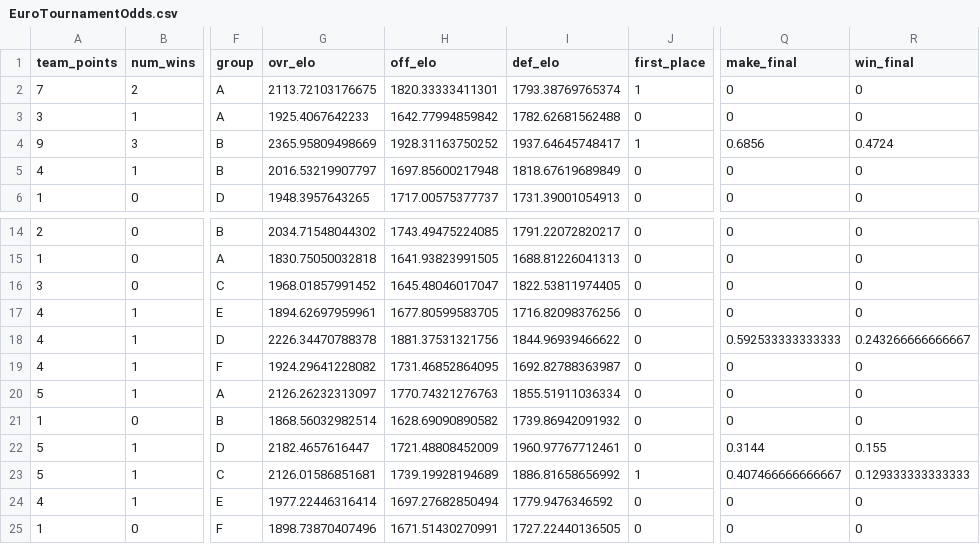
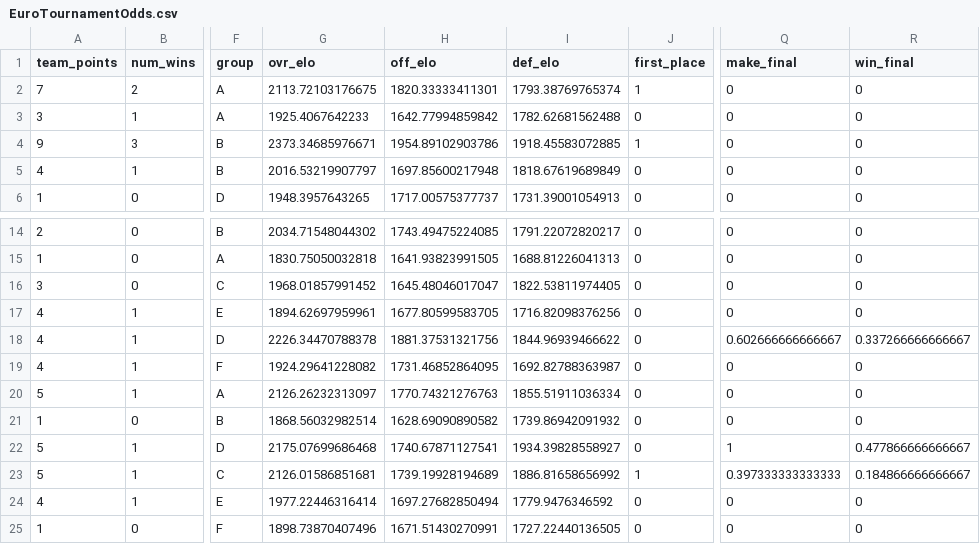
Before and after one commit to zecellomaster/tprdatarepo, a CSV file: 2024 Euro/EuroTournamentOdds.csv, drawn as a sheet; only a part is shown, gaps mark what is left out; the diff names each change by its address in the sheet, - before the commit and + after, or states it on an @@ line.

```diff
--- a/2024 Euro/EuroTournamentOdds.csv
+++ b/2024 Euro/EuroTournamentOdds.csv
-G4 (ovr_elo): 2365.95809498669
+G4 (ovr_elo): 2373.34685976671
-H4 (off_elo): 1928.31163750252
+H4 (off_elo): 1954.89102903786
-I4 (def_elo): 1937.64645748417
+I4 (def_elo): 1918.45583072885
-Q4 (make_final): 0.6856
+Q4 (make_final): 0
-R4 (win_final): 0.4724
+R4 (win_final): 0
-Q18 (make_final): 0.592533333333333
+Q18 (make_final): 0.602666666666667
-R18 (win_final): 0.243266666666667
+R18 (win_final): 0.337266666666667
-G22 (ovr_elo): 2182.4657616447
+G22 (ovr_elo): 2175.07699686468
-H22 (off_elo): 1721.48808452009
+H22 (off_elo): 1740.67871127541
-I22 (def_elo): 1960.97767712461
+I22 (def_elo): 1934.39828558927
-Q22 (make_final): 0.3144
+Q22 (make_final): 1
-R22 (win_final): 0.155
+R22 (win_final): 0.477866666666667
-Q23 (make_final): 0.407466666666667
+Q23 (make_final): 0.397333333333333
-R23 (win_final): 0.129333333333333
+R23 (win_final): 0.184866666666667
```
Also changed, not shown: 2024 Euro/EuroRefinedScoreTable.csv, 2024 Euro/EuroStoredScoreTable.csv, 4 other files.
